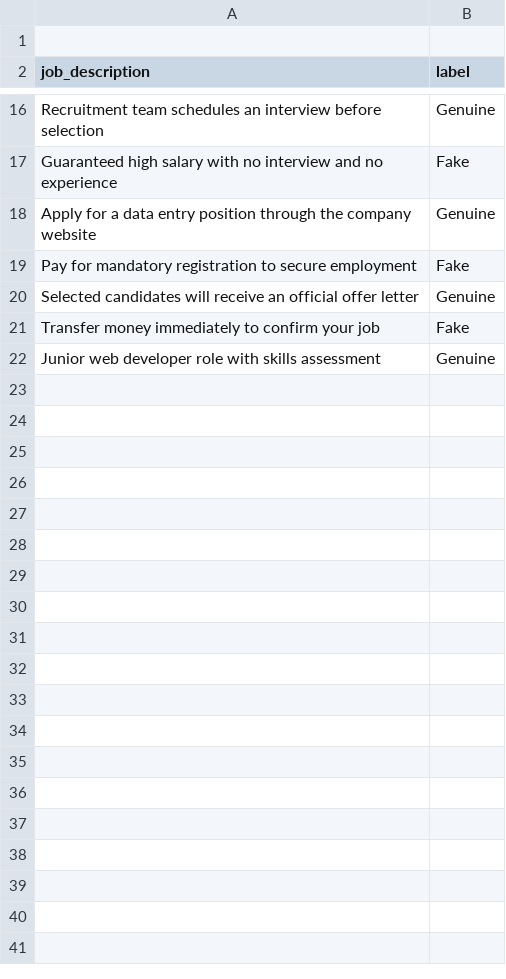
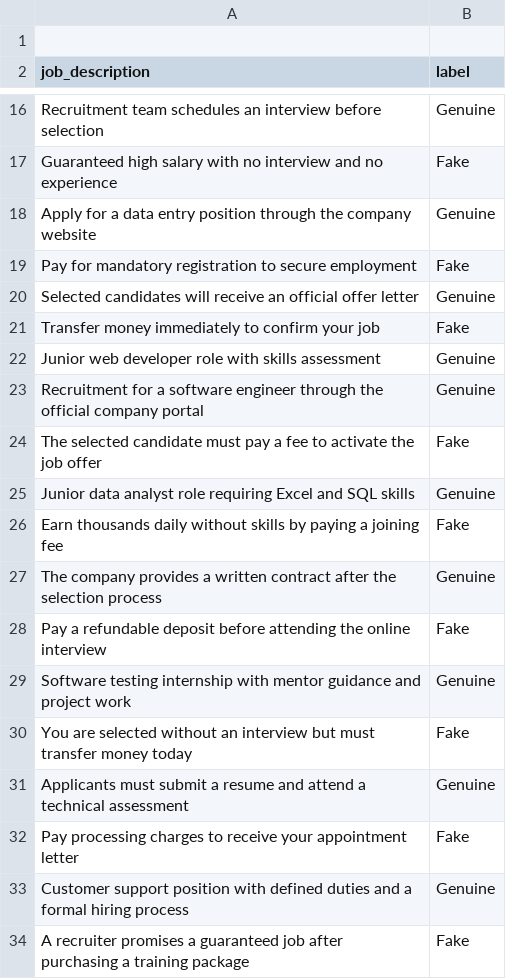
Before and after one commit to raykarvaishnavi92/FakeJobDetector, a CSV file: job_dataset.csv, drawn as a sheet; only a part is shown, gaps mark what is left out.

Commit message:
Update job dataset and improve AI model

```diff
--- a/job_dataset.csv
+++ b/job_dataset.csv
@@ -22 +22,13 @@ Transfer money immediately to confirm your job,Fake
 Junior web developer role with skills assessment,Genuine
+Recruitment for a software engineer through the official company portal,Genuine
+The selected candidate must pay a fee to activate the job offer,Fake
+Junior data analyst role requiring Excel and SQL skills,Genuine
+Earn thousands daily without skills by paying a joining fee,Fake
+The company provides a written contract after the selection process,Genuine
+Pay a refundable deposit before attending the online interview,Fake
+Software testing internship with mentor guidance and project work,Genuine
+You are selected without an interview but must transfer money today,Fake
+Applicants must submit a resume and attend a technical assessment,Genuine
+Pay processing charges to receive your appointment letter,Fake
+Customer support position with defined duties and a formal hiring process,Genuine
+A recruiter promises a guaranteed job after purchasing a training package,Fake
```
Also changed, not shown: 1 other file.
